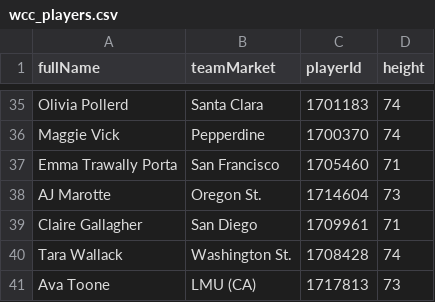
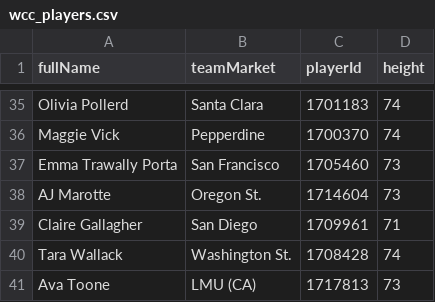
Before and after one commit to rubenxrodriguez/WCC_Lineup_Analysis, a CSV file: Lineup_Analysis_WCC/wcc_players.csv, drawn as a sheet; only a part is shown, gaps mark what is left out.

Commit message:
Update wcc_players.csv

```diff
--- a/Lineup_Analysis_WCC/wcc_players.csv
+++ b/Lineup_Analysis_WCC/wcc_players.csv
@@ -36,3 +36,3 @@ Olivia Pollerd,Santa Clara,1701183,74
 Maggie Vick,Pepperdine,1700370,74
-Emma Trawally Porta,San Francisco,1705460,71
+Emma Trawally Porta,San Francisco,1705460,73
 AJ Marotte,Oregon St.,1714604,73
```
